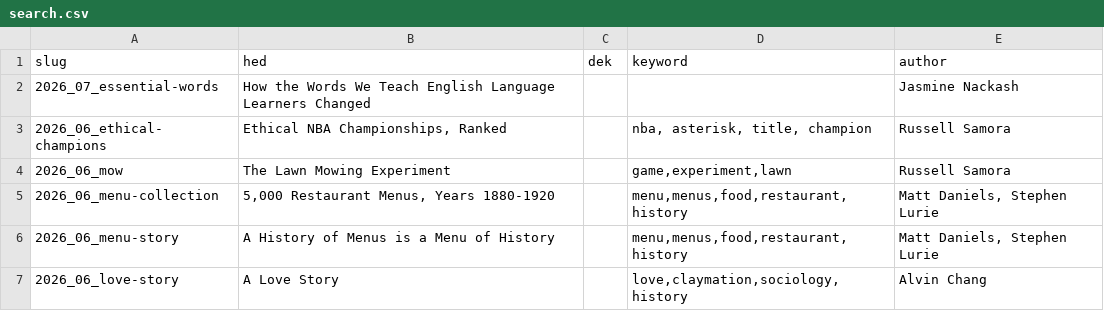
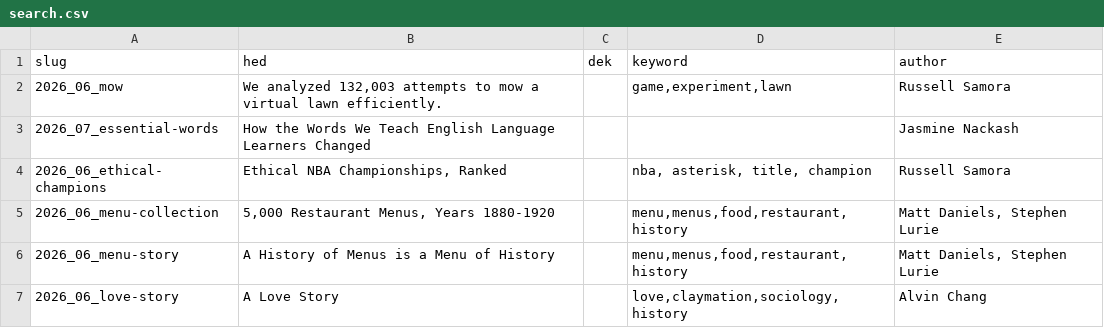
Before and after one commit to the-pudding/website, a CSV file: static/assets/data/search.csv, drawn as a sheet; only a part is shown; removed rows and columns are numbered as before the commit, all else as after; the diff names each change by its address in the sheet, - before the commit and + after, or states it on an @@ line.

```diff
--- a/static/assets/data/search.csv
+++ b/static/assets/data/search.csv
+row 2: 2026_06_mow | We analyzed 132,003 attempts to mow a virtual lawn efficiently. |  | game,experiment,lawn | Russell Samora
-row 4: 2026_06_mow | The Lawn Mowing Experiment |  | game,experiment,lawn | Russell Samora
```
Also changed, not shown: src/data/stories.csv, 4 other files.
